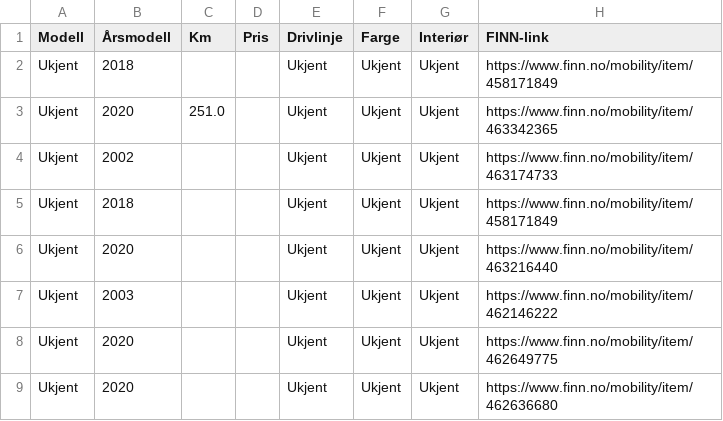
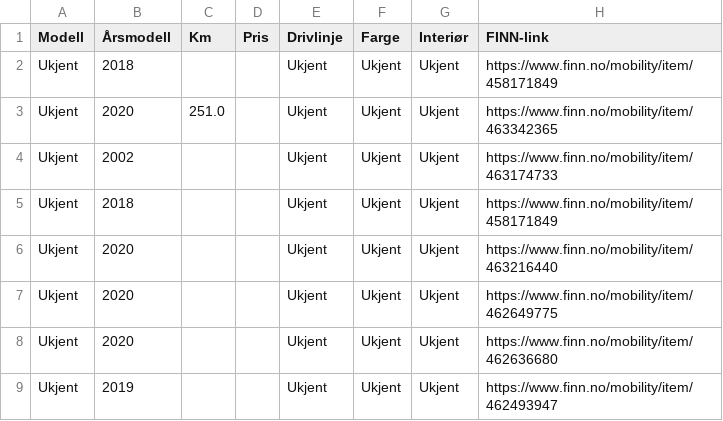
Before and after one commit to asbjornskar-dot/tesla-finn-app, a CSV file: tesla_finn.csv, drawn as a sheet; only a part is shown; the shorter side is filled out with more unchanged rows; the diff names each change by its address in the sheet, - before the commit and + after, or states it on an @@ line.

```diff
--- a/tesla_finn.csv
+++ b/tesla_finn.csv
-row 7: Ukjent | 2003 |  |  | Ukjent | Ukjent | Ukjent | https://www.finn.no/mobility/item/462146222
```
